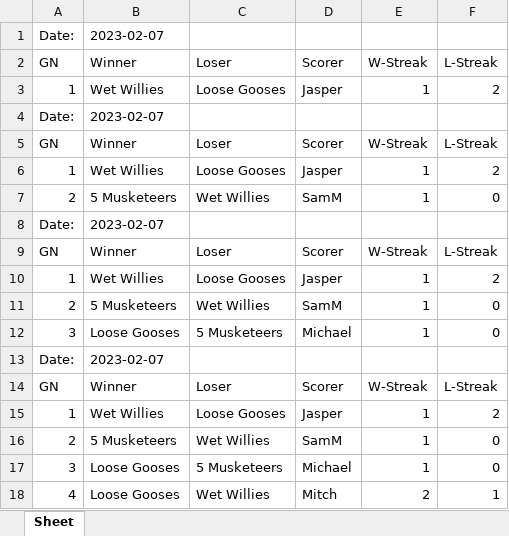
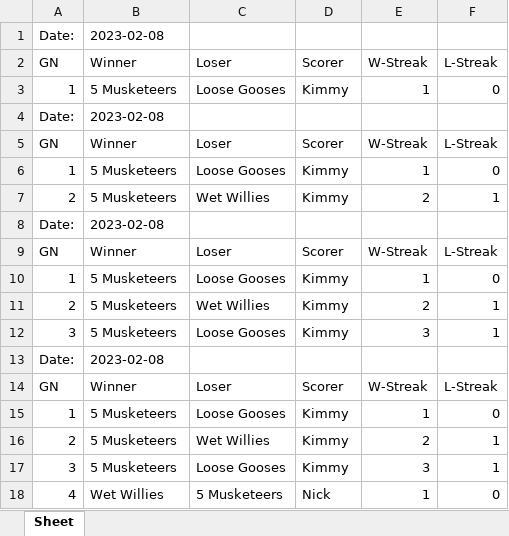
Before and after one commit to DETERMINATOR20/basketballrepo, an Excel workbook: DataBackups/10.xlsx, sheet Sheet, drawn as a sheet; only a part is shown; values as stored, in another font and other column widths than the file's, no borders; removed rows and columns are numbered as before the commit, all else as after; the diff covers the shown part only; the diff names each change by its address in the sheet, - before the commit and + after, or states it on an @@ line.

```diff
--- a/DataBackups/10.xlsx (sheet Sheet)
+++ b/DataBackups/10.xlsx (sheet Sheet)
-B1: 2023-02-07
+B1: 2023-02-08
-B3: Wet Willies
+B3: 5 Musketeers
-D3: Jasper
+D3: Kimmy
-F3: 2
+F3: 0
-B4: 2023-02-07
+B4: 2023-02-08
-B6: Wet Willies
+B6: 5 Musketeers
-D6: Jasper
+D6: Kimmy
-F6: 2
+F6: 0
-D7: SamM
+D7: Kimmy
-E7: 1
+E7: 2
-F7: 0
+F7: 1
-B8: 2023-02-07
+B8: 2023-02-08
-B10: Wet Willies
+B10: 5 Musketeers
-D10: Jasper
+D10: Kimmy
-F10: 2
+F10: 0
-D11: SamM
+D11: Kimmy
-E11: 1
+E11: 2
-F11: 0
+F11: 1
-row 12: 3 | Loose Gooses | 5 Musketeers | Michael | 1 | 0
+row 12: 3 | 5 Musketeers | Loose Gooses | Kimmy | 3 | 1
-B13: 2023-02-07
+B13: 2023-02-08
-B15: Wet Willies
+B15: 5 Musketeers
-D15: Jasper
+D15: Kimmy
-F15: 2
+F15: 0
-D16: SamM
+D16: Kimmy
-E16: 1
+E16: 2
-F16: 0
+F16: 1
+row 17: 3 | 5 Musketeers | Loose Gooses | Kimmy | 3 | 1
-A18: 3
+A18: 4
-B18: Loose Gooses
+B18: Wet Willies
-D18: Michael
+D18: Nick
-row 18: 4 | Loose Gooses | Wet Willies | Mitch | 2 | 1
```
Also changed, not shown: 10 added rows, 10 removed rows and 80 edited cells elsewhere in this sheet, DataBackups/13.xlsx, DataBackups/7.xlsx, 19 other files.
